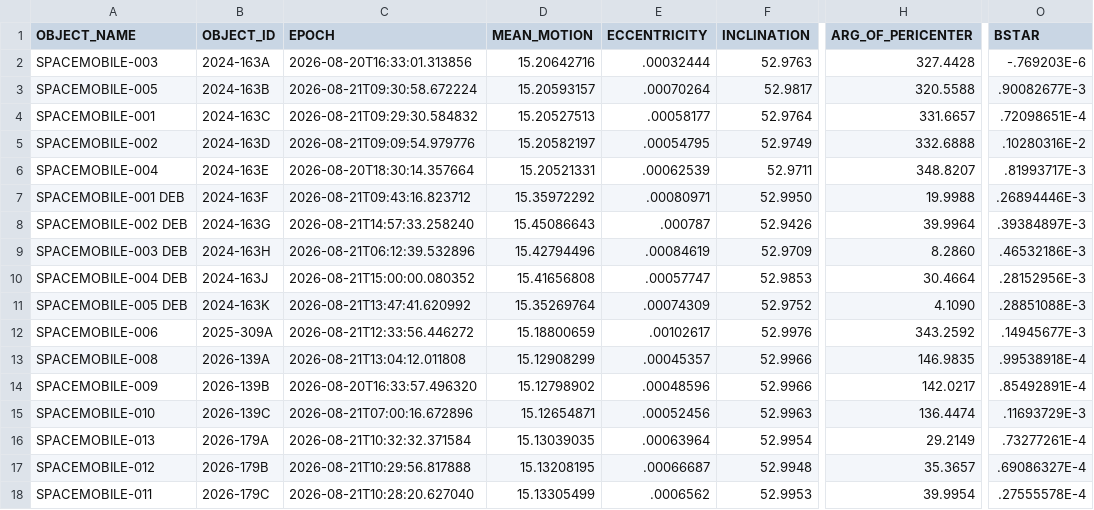
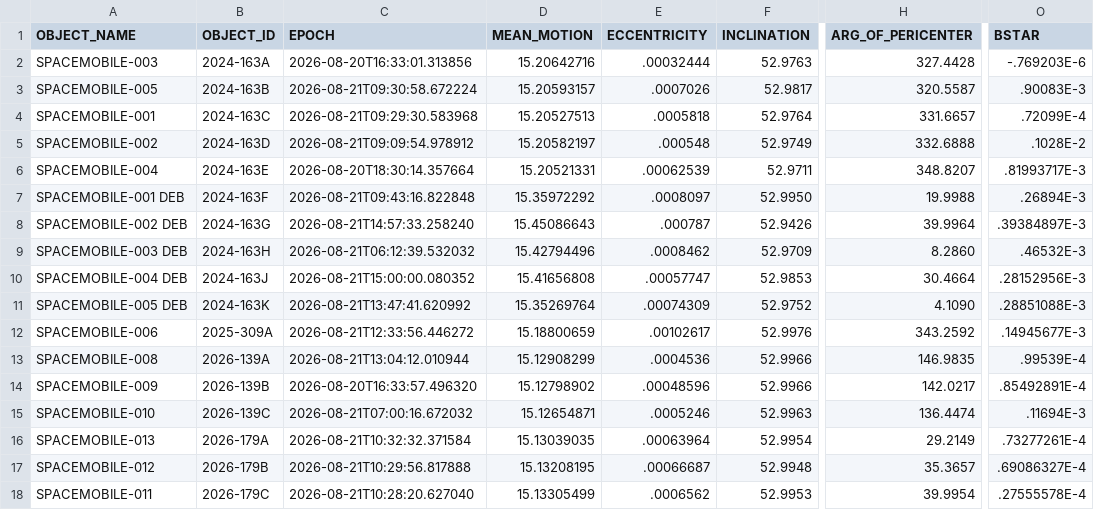
Before and after one commit to Iron-Sight-Tracker/satellite-tracker, a CSV file: tles/.fragment_spacemobile.csv, drawn as a sheet; only a part is shown, gaps mark what is left out; the diff names each change by its address in the sheet, - before the commit and + after, or states it on an @@ line.

```diff
--- a/tles/.fragment_spacemobile.csv
+++ b/tles/.fragment_spacemobile.csv
-E3 (ECCENTRICITY): .00070264
+E3 (ECCENTRICITY): .0007026
-H3 (ARG_OF_PERICENTER): 320.5588
+H3 (ARG_OF_PERICENTER): 320.5587
-O3 (BSTAR): .90082677E-3
+O3 (BSTAR): .90083E-3
-C4 (EPOCH): 2026-08-21T09:29:30.584832
+C4 (EPOCH): 2026-08-21T09:29:30.583968
-E4 (ECCENTRICITY): .00058177
+E4 (ECCENTRICITY): .0005818
-O4 (BSTAR): .72098651E-4
+O4 (BSTAR): .72099E-4
-C5 (EPOCH): 2026-08-21T09:09:54.979776
+C5 (EPOCH): 2026-08-21T09:09:54.978912
-E5 (ECCENTRICITY): .00054795
+E5 (ECCENTRICITY): .000548
-O5 (BSTAR): .10280316E-2
+O5 (BSTAR): .1028E-2
-C7 (EPOCH): 2026-08-21T09:43:16.823712
+C7 (EPOCH): 2026-08-21T09:43:16.822848
-E7 (ECCENTRICITY): .00080971
+E7 (ECCENTRICITY): .0008097
-O7 (BSTAR): .26894446E-3
+O7 (BSTAR): .26894E-3
-C9 (EPOCH): 2026-08-21T06:12:39.532896
+C9 (EPOCH): 2026-08-21T06:12:39.532032
-E9 (ECCENTRICITY): .00084619
+E9 (ECCENTRICITY): .0008462
-O9 (BSTAR): .46532186E-3
+O9 (BSTAR): .46532E-3
-C13 (EPOCH): 2026-08-21T13:04:12.011808
+C13 (EPOCH): 2026-08-21T13:04:12.010944
-E13 (ECCENTRICITY): .00045357
+E13 (ECCENTRICITY): .0004536
-O13 (BSTAR): .99538918E-4
+O13 (BSTAR): .99539E-4
-C15 (EPOCH): 2026-08-21T07:00:16.672896
+C15 (EPOCH): 2026-08-21T07:00:16.672032
-E15 (ECCENTRICITY): .00052456
+E15 (ECCENTRICITY): .0005246
-O15 (BSTAR): .11693729E-3
+O15 (BSTAR): .11694E-3
```
Also changed, not shown: 1 other file.
